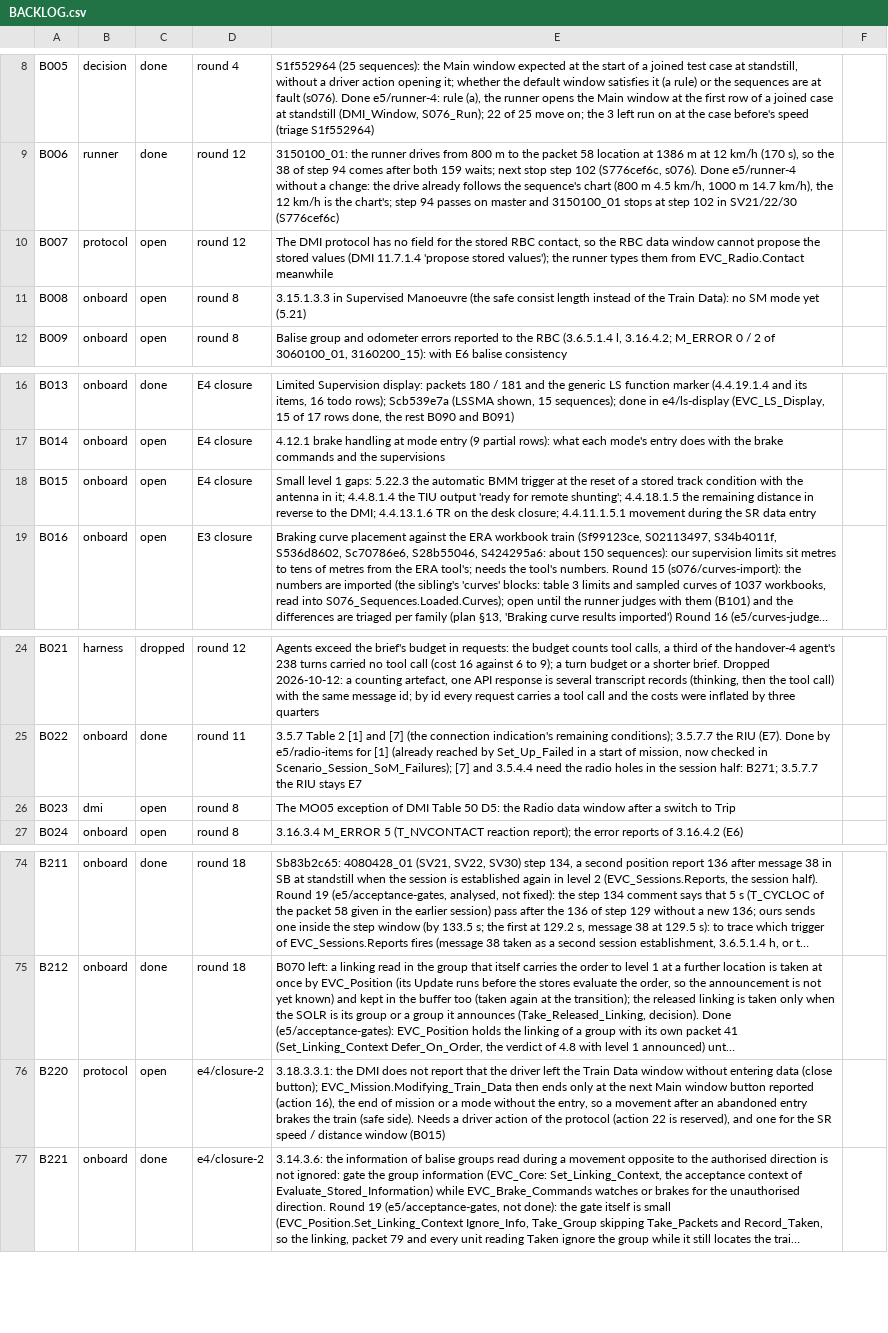
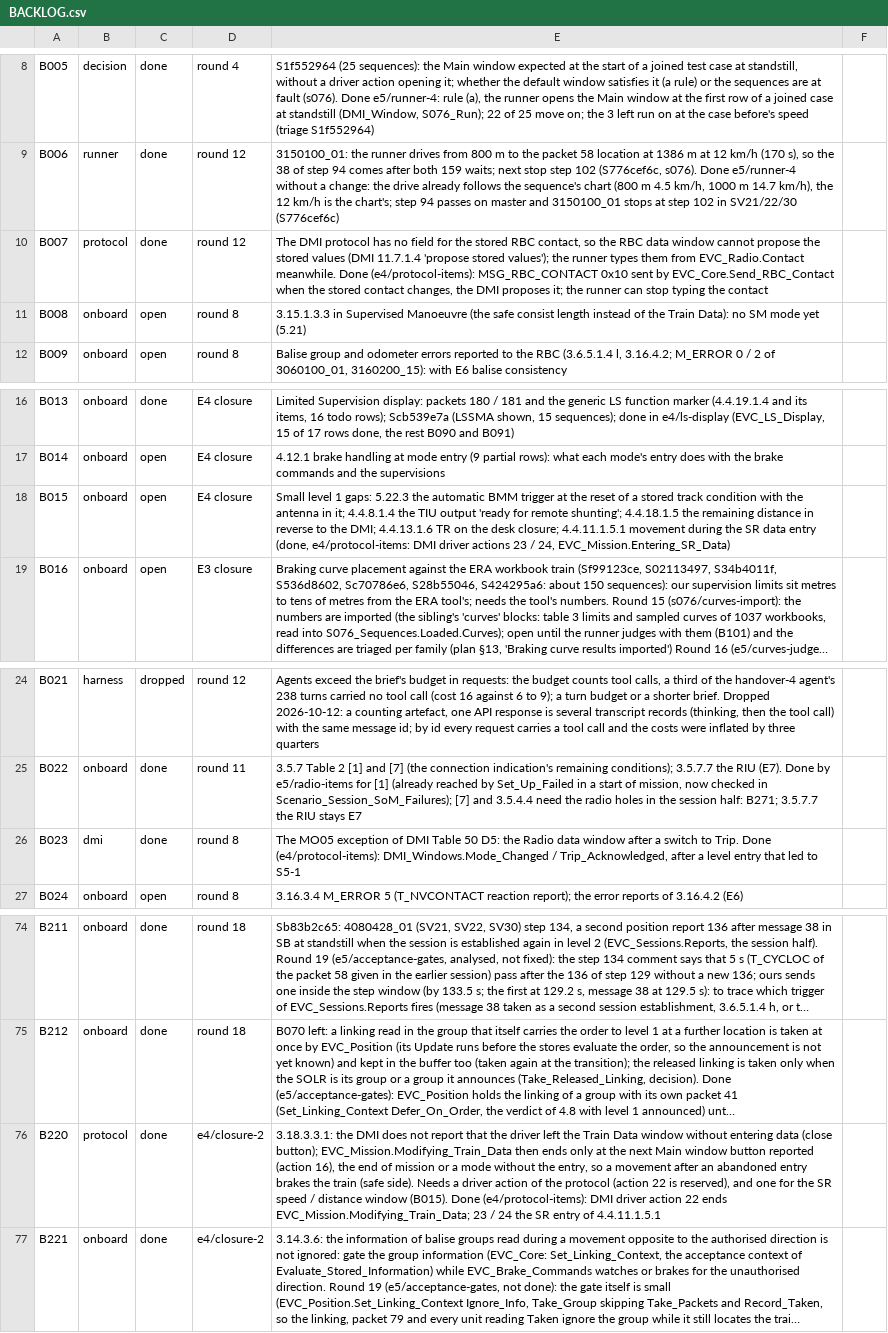
Before and after one commit to milanredele/etcs-dmi, a CSV file: doc/BACKLOG.csv, drawn as a sheet; only a part is shown, gaps mark what is left out; long unchanged cells end in …; the diff names each change by its address in the sheet, - before the commit and + after, or states it on an @@ line.

```diff
--- a/doc/BACKLOG.csv
+++ b/doc/BACKLOG.csv
-C10: open
+C10: done
-E10: …from EVC_Radio.Contact meanwhile
+E10: …from EVC_Radio.Contact meanwhile. Done (e4/protocol-items): MSG_RBC_CONTACT 0x10 sent by EVC_Core.Send_RBC_Contact when the stored contact changes, the DMI proposes it; the runner can stop typing the contact
-E18: …data entry
+E18: …data entry (done, e4/protocol-items: DMI driver actions 23 / 24, EVC_Mission.Entering_SR_Data)
-C26: open
+C26: done
-E26: …switch to Trip
+E26: …switch to Trip. Done (e4/protocol-items): DMI_Windows.Mode_Changed / Trip_Acknowledged, after a level entry that led to S5-1
-C76: open
+C76: done
-E76: …distance window (B015)
+E76: …distance window (B015). Done (e4/protocol-items): DMI driver action 22 ends EVC_Mission.Modifying_Train_Data; 23 / 24 the SR entry of 4.4.11.1.5.1
```
Also changed, not shown: doc/TRACE-SUBSET-026.csv, 2 other files.
